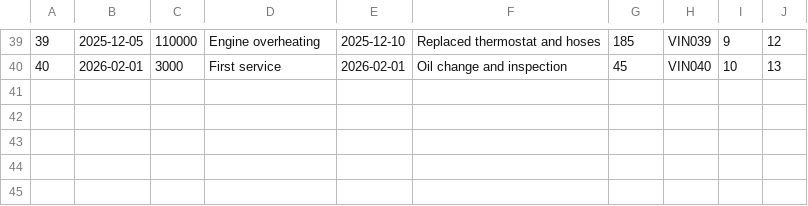
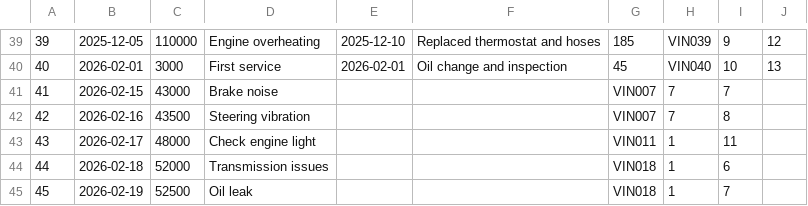
Before and after one commit to MosesfromSinai/MechanicShop, a CSV file: data/service_requests.csv, drawn as a sheet; only a part is shown, gaps mark what is left out.

Commit message:
Added more data in service_requests for k cars prompt to be clearer

```diff
--- a/data/service_requests.csv
+++ b/data/service_requests.csv
@@ -40 +40,6 @@
 40,2026-02-01,3000,First service,2026-02-01,Oil change and inspection,45,VIN040,10,13
+41,2026-02-15,43000,Brake noise,,,VIN007,7,7
+42,2026-02-16,43500,Steering vibration,,,VIN007,7,8
+43,2026-02-17,48000,Check engine light,,,VIN011,1,11
+44,2026-02-18,52000,Transmission issues,,,VIN018,1,6
+45,2026-02-19,52500,Oil leak,,,VIN018,1,7
```
